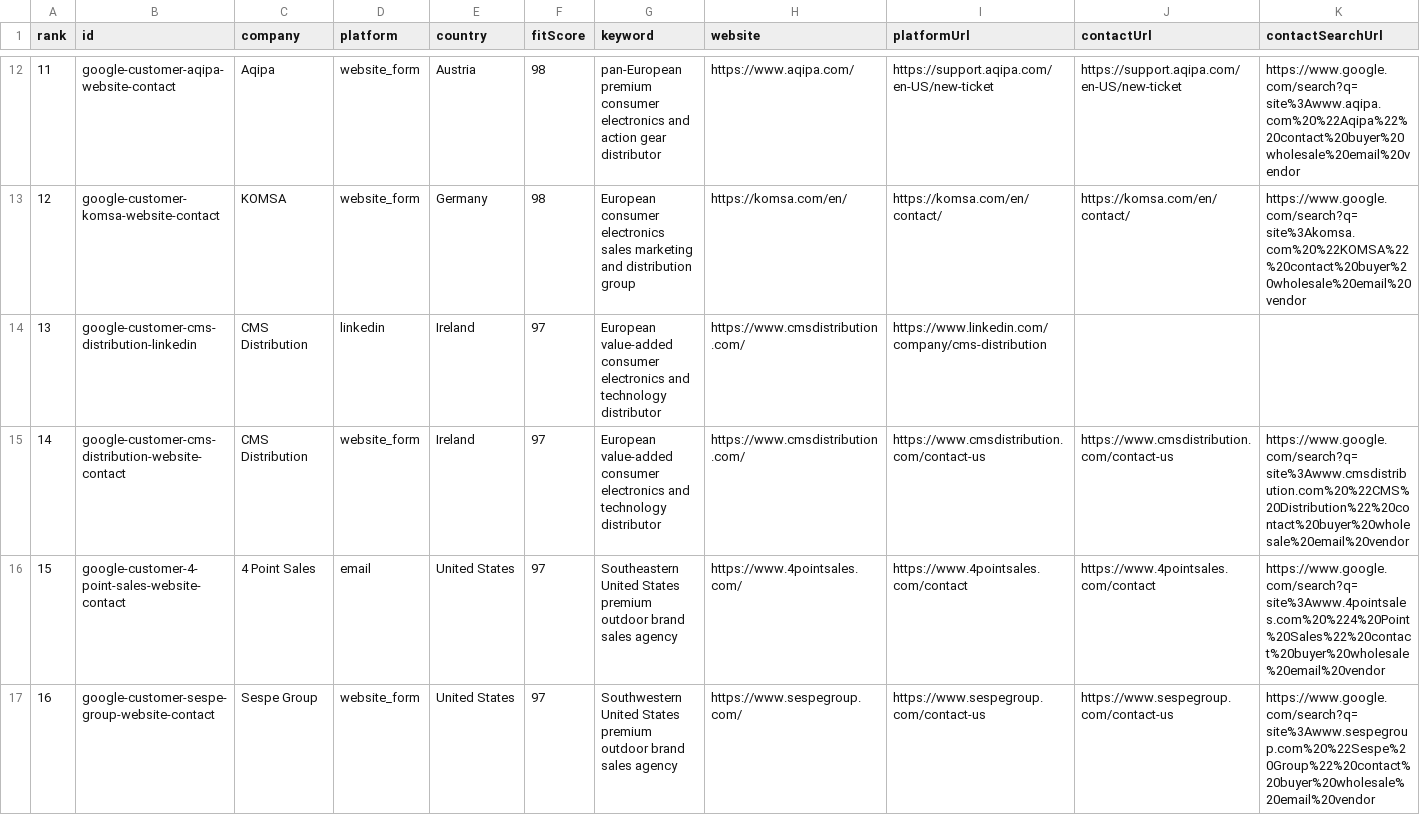
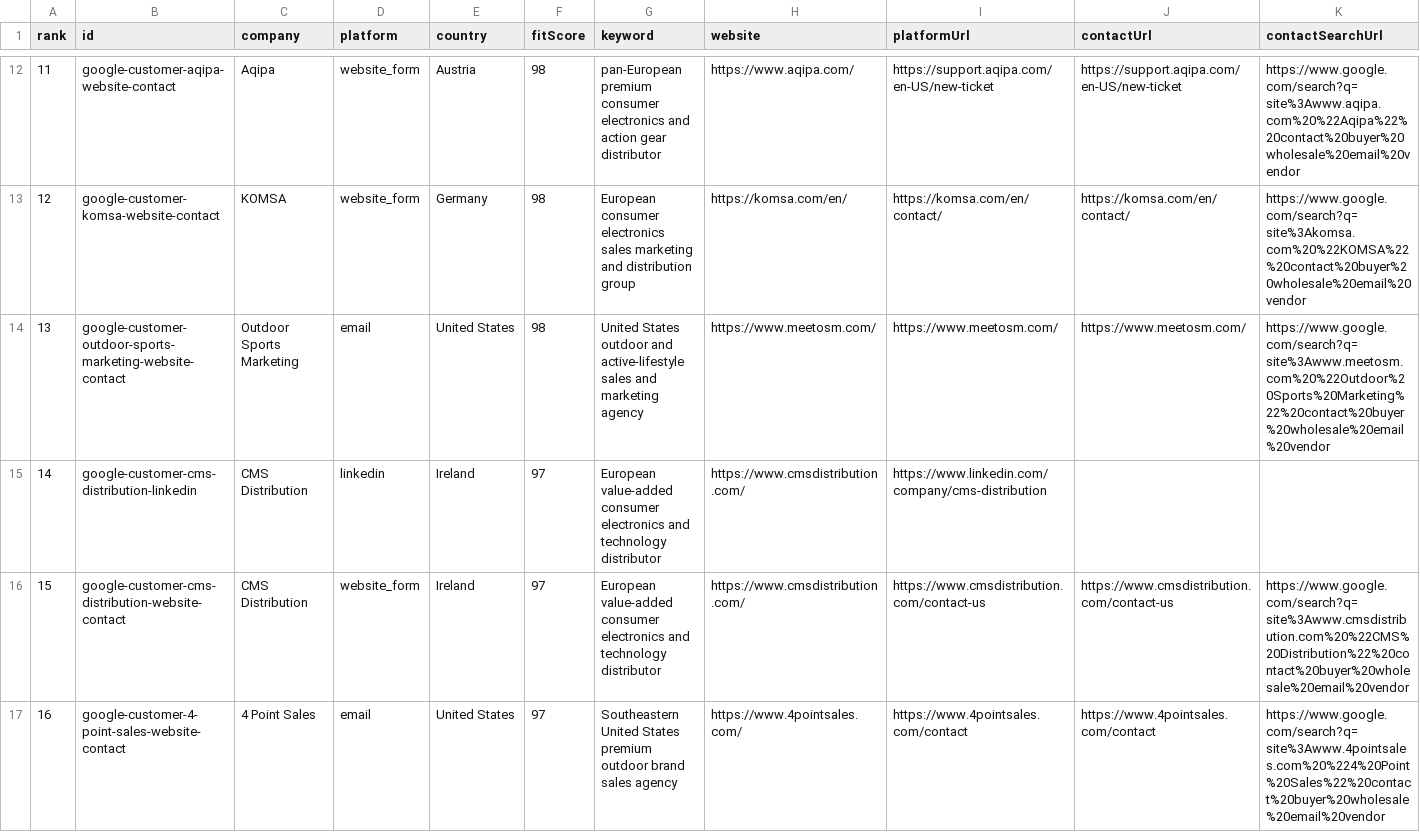
Before and after one commit to Leo-131/1, a CSV file: outreach-dashboard/google-lead-discovery-latest.csv, drawn as a sheet; only a part is shown, gaps mark what is left out; the shorter side is filled out with more unchanged rows; addresses are those after the commit; rows hold the shown columns only; the diff covers the shown part only; the diff names each change by its address in the sheet, - before the commit and + after, or states it on an @@ line.

Commit message:
sync: local outreach data 2026-08-14

```diff
--- a/outreach-dashboard/google-lead-discovery-latest.csv
+++ b/outreach-dashboard/google-lead-discovery-latest.csv
+row 14: 13 | google-customer-outdoor-sports-marketing-website-contact | Outdoor Sports Marketing | email | United States | 98 | United States outdoor and active-lifestyle sales and marketing agency | https://www.meetosm.com/ | https://www.meetosm.com/ | https://www.meetosm.com/ | https://www.google.com/search?q=site%3Awww.meetosm.com%20%22Outdoor%20Sports%20Marketing%22%20contact%20buyer%20wholesale%20email%20vendor
@@ column A (rank) renumbered from row 15 down @@
```
Also changed, not shown: 1 added row elsewhere in this file, outreach-dashboard/github-sync/daily-queue.csv, 38 other files.
